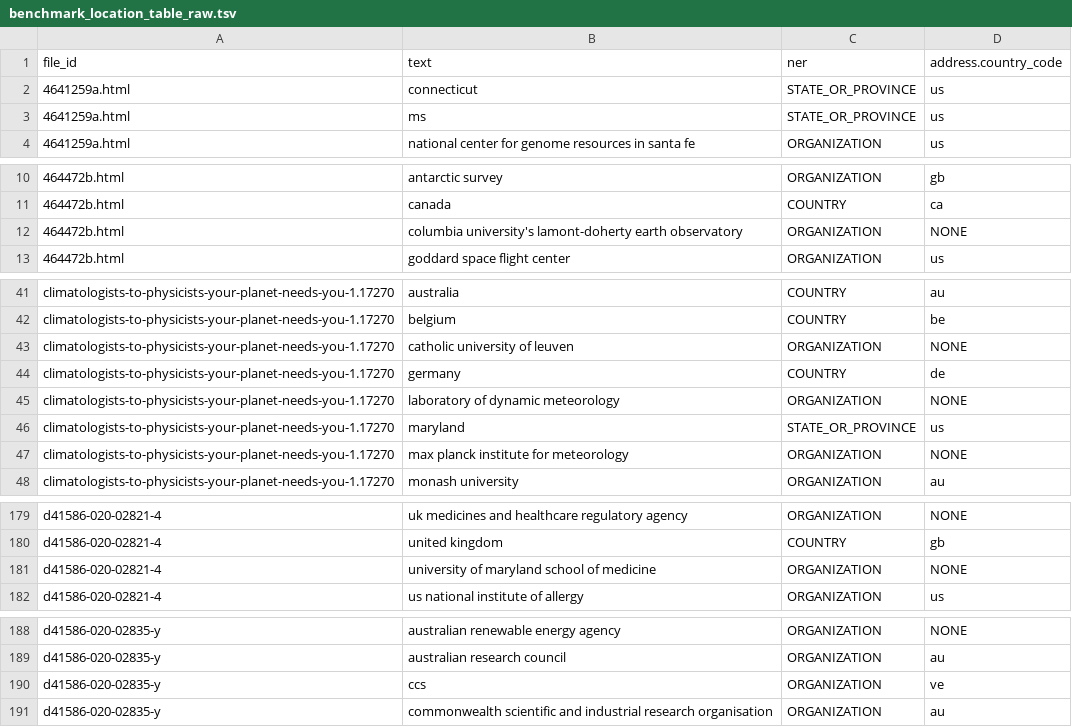
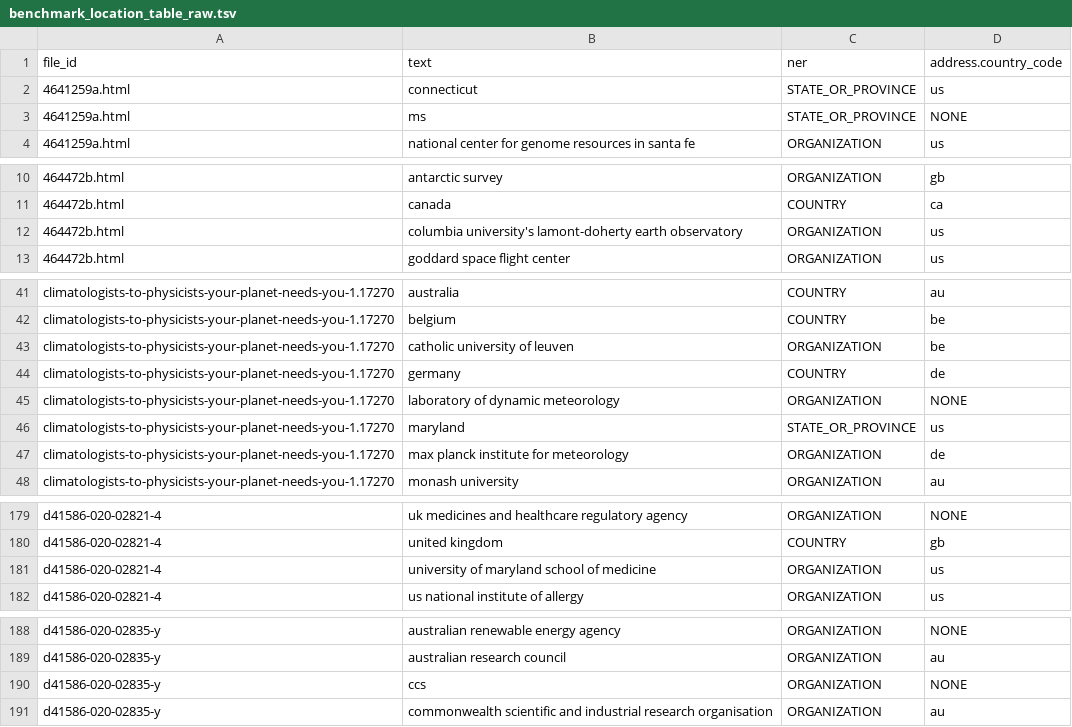
Before and after one commit to greenelab/nature_news_disparities, a TSV file: data/benchmark_data/benchmark_location_table_raw.tsv, drawn as a sheet; only a part is shown, gaps mark what is left out; the diff covers the shown part only.

```diff
--- a/data/benchmark_data/benchmark_location_table_raw.tsv
+++ b/data/benchmark_data/benchmark_location_table_raw.tsv
@@ -2,3 +2,3 @@ file_id	text	ner	address.country_code
 4641259a.html	connecticut	STATE_OR_PROVINCE	us
-4641259a.html	ms	STATE_OR_PROVINCE	us
+4641259a.html	ms	STATE_OR_PROVINCE	NONE
 4641259a.html	national center for genome resources in santa fe	ORGANIZATION	us
@@ -11,3 +11,3 @@ file_id	text	ner	address.country_code
 464472b.html	canada	COUNTRY	ca
-464472b.html	columbia university's lamont-doherty earth observatory	ORGANIZATION	NONE
+464472b.html	columbia university's lamont-doherty earth observatory	ORGANIZATION	us
 464472b.html	goddard space flight center	ORGANIZATION	us
@@ -42,3 +42,3 @@ climatologists-to-physicists-your-planet-needs-you-1.17270	australia	COUNTRY	au
 climatologists-to-physicists-your-planet-needs-you-1.17270	belgium	COUNTRY	be
-climatologists-to-physicists-your-planet-needs-you-1.17270	catholic university of leuven	ORGANIZATION	NONE
+climatologists-to-physicists-your-planet-needs-you-1.17270	catholic university of leuven	ORGANIZATION	be
 climatologists-to-physicists-your-planet-needs-you-1.17270	germany	COUNTRY	de
@@ -46,3 +46,3 @@ climatologists-to-physicists-your-planet-needs-you-1.17270	laboratory of dynamic
 climatologists-to-physicists-your-planet-needs-you-1.17270	maryland	STATE_OR_PROVINCE	us
-climatologists-to-physicists-your-planet-needs-you-1.17270	max planck institute for meteorology	ORGANIZATION	NONE
+climatologists-to-physicists-your-planet-needs-you-1.17270	max planck institute for meteorology	ORGANIZATION	de
 climatologists-to-physicists-your-planet-needs-you-1.17270	monash university	ORGANIZATION	au
@@ -180,3 +180,3 @@ d41586-020-02821-4	uk medicines and healthcare regulatory agency	ORGANIZATION	NO
 d41586-020-02821-4	united kingdom	COUNTRY	gb
-d41586-020-02821-4	university of maryland school of medicine	ORGANIZATION	NONE
+d41586-020-02821-4	university of maryland school of medicine	ORGANIZATION	us
 d41586-020-02821-4	us national institute of allergy	ORGANIZATION	us
@@ -189,3 +189,3 @@ d41586-020-02835-y	australian renewable energy agency	ORGANIZATION	NONE
 d41586-020-02835-y	australian research council	ORGANIZATION	au
-d41586-020-02835-y	ccs	ORGANIZATION	ve
+d41586-020-02835-y	ccs	ORGANIZATION	NONE
 d41586-020-02835-y	commonwealth scientific and industrial research organisation	ORGANIZATION	au
```
Also changed, not shown: 4 edited cells elsewhere in this file, data/benchmark_data/benchmark_quote_table_raw.tsv.
